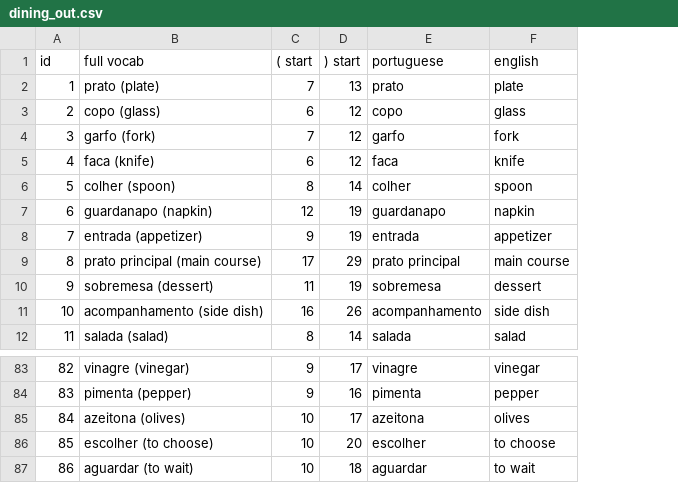
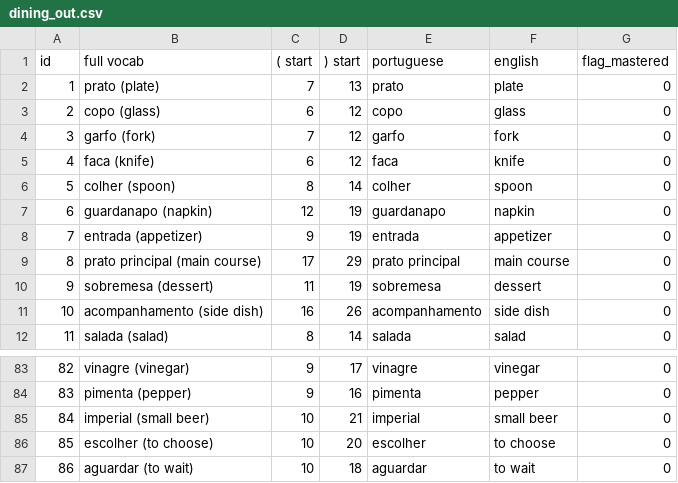
Before and after one commit to scottybeegood/pt-tutor, a CSV file: pt_tutor/vocab/dining_out.csv, drawn as a sheet; only a part is shown, gaps mark what is left out; the diff names each change by its address in the sheet, - before the commit and + after, or states it on an @@ line.

```diff
--- a/pt_tutor/vocab/dining_out.csv
+++ b/pt_tutor/vocab/dining_out.csv
+column G (flag_mastered), rows 2-12: all 0; rows 83-87: all 0
-B85 (full vocab): azeitona (olives)
+B85 (full vocab): imperial (small beer)
-D85 () start): 17
+D85 () start): 21
-E85 (portuguese): azeitona
+E85 (portuguese): imperial
-F85 (english): olives
+F85 (english): small beer
```
Also changed, not shown: pt_tutor/vocab/weather.csv, pt_tutor/vocab/weekend_recap.csv, 6 other files.
